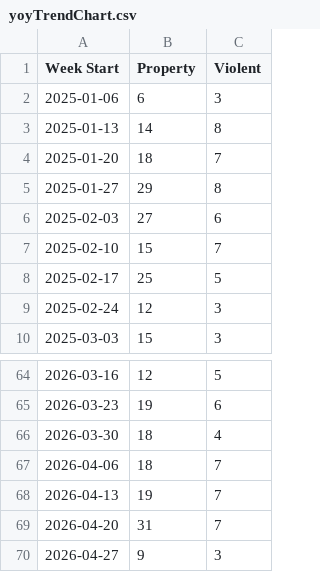
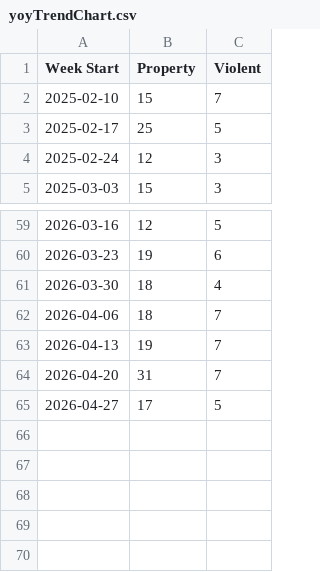
Before and after one commit to tomo-chien/usc-crime, a CSV file: data/yoyTrendChart.csv, drawn as a sheet; only a part is shown, gaps mark what is left out.

```diff
--- a/data/yoyTrendChart.csv
+++ b/data/yoyTrendChart.csv
@@ -1,7 +1,2 @@
 Week Start,Property,Violent
-2025-01-06,6,3
-2025-01-13,14,8
-2025-01-20,18,7
-2025-01-27,29,8
-2025-02-03,27,6
 2025-02-10,15,7
@@ -69,2 +64,2 @@ Week Start,Property,Violent
 2026-04-20,31,7
-2026-04-27,9,3
+2026-04-27,17,5
```
Also changed, not shown: 4 other files.
